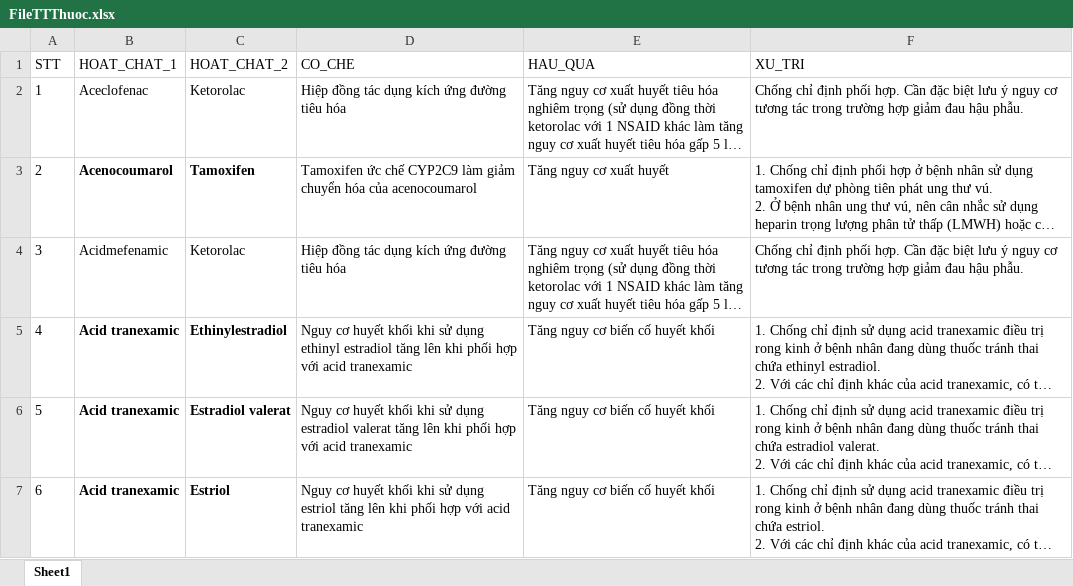
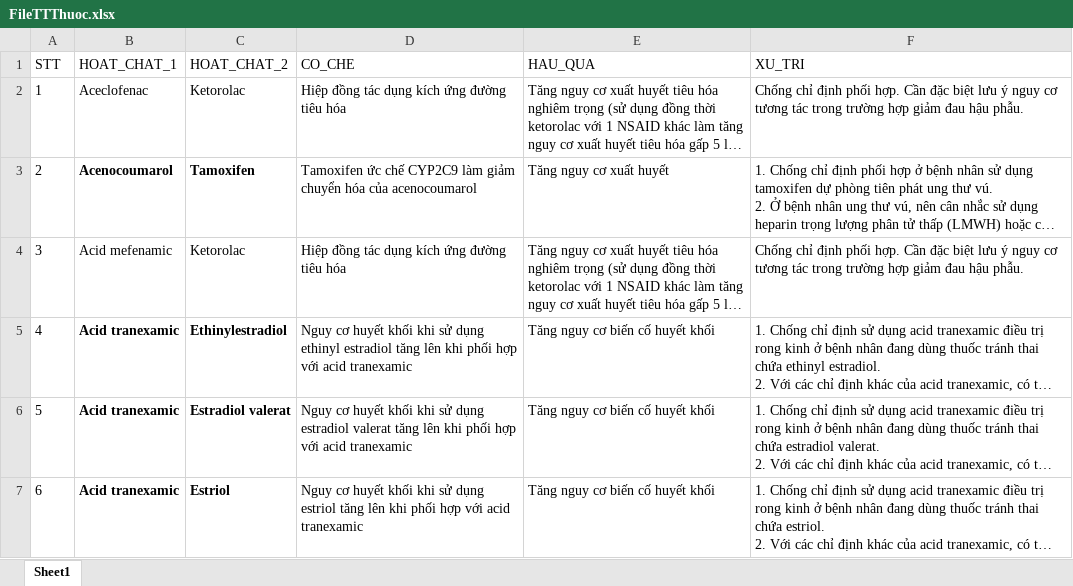
Before and after one commit to ttrunghieu201195/Sample_Project, an Excel workbook: FileTTThuoc.xlsx, sheet Sheet1, drawn as a sheet; only a part is shown; long unchanged cells end in …; values as stored, in another font and other column widths than the file's, no borders; the diff names each change by its address in the sheet, - before the commit and + after, or states it on an @@ line.

```diff
--- a/FileTTThuoc.xlsx (sheet Sheet1)
+++ b/FileTTThuoc.xlsx (sheet Sheet1)
-B4 (HOAT_CHAT_1): Acidmefenamic
+B4 (HOAT_CHAT_1): Acid mefenamic
```
Also changed, not shown: 6 other files.
